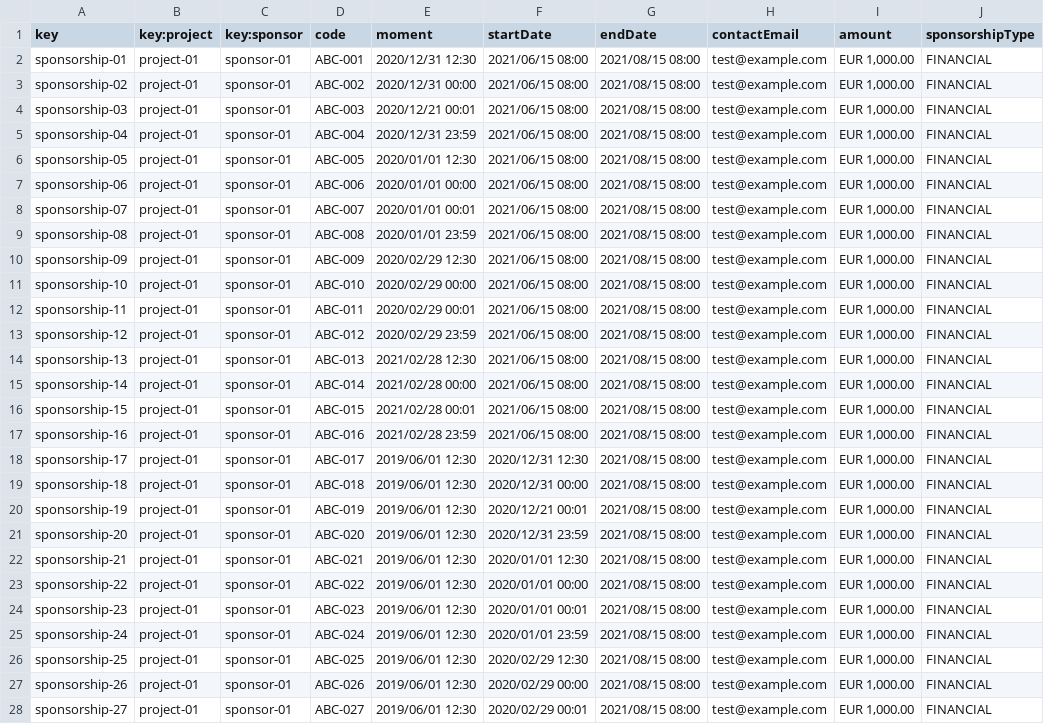
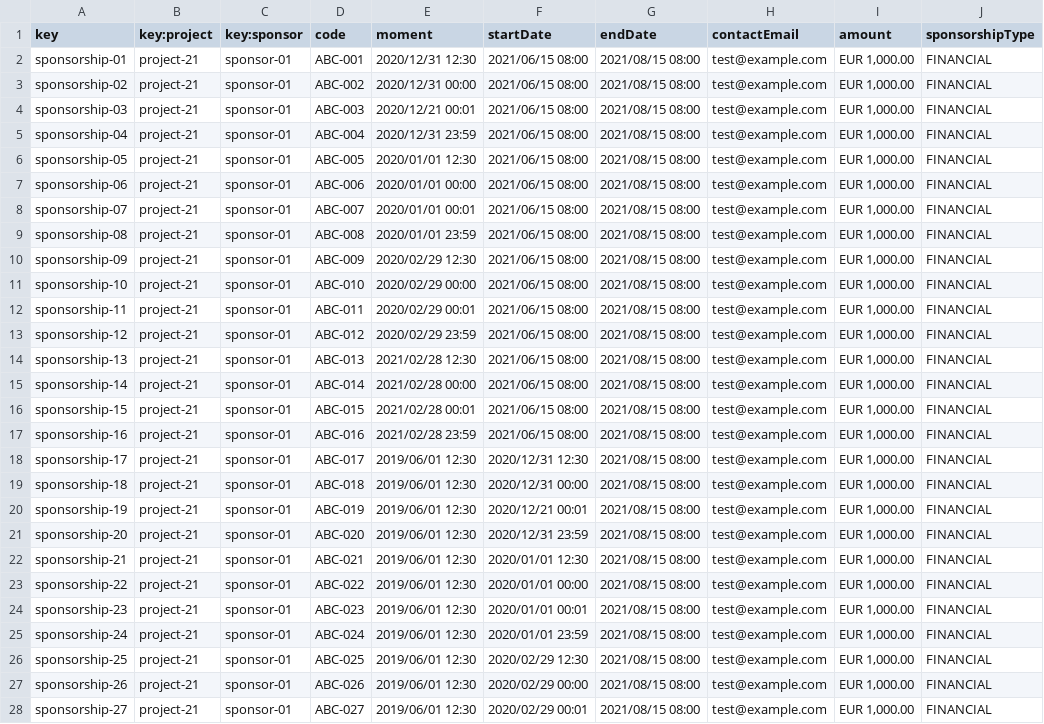
Before and after one commit to jormunrod/Acme-SF-24.1.1, a CSV file: src/main/webapp/WEB-INF/resources/sample-data/sponsorship.csv, drawn as a sheet; only a part is shown; the diff covers the shown part only; the diff names each change by its address in the sheet, - before the commit and + after, or states it on an @@ line.

```diff
--- a/src/main/webapp/WEB-INF/resources/sample-data/sponsorship.csv
+++ b/src/main/webapp/WEB-INF/resources/sample-data/sponsorship.csv
-B2:B28 (key:project): project-01
+B2:B28 (key:project): project-21
```
Also changed, not shown: 27 edited cells elsewhere in this file, src/main/webapp/WEB-INF/resources/sample-data/invoice.csv, 9 other files.
